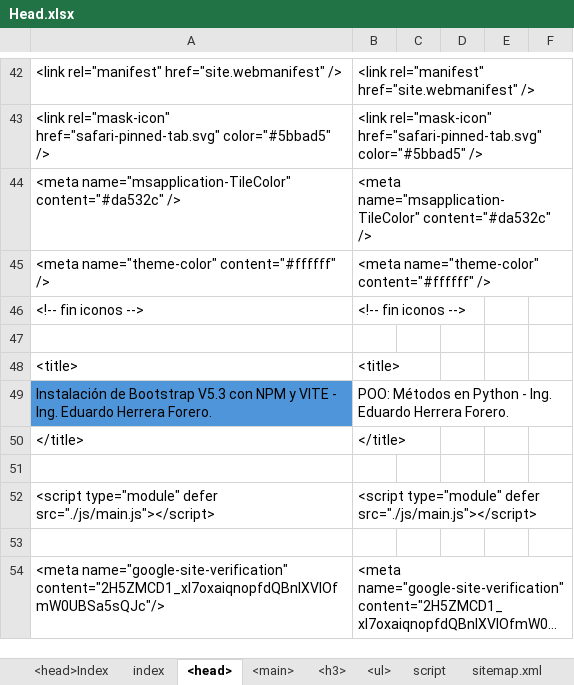
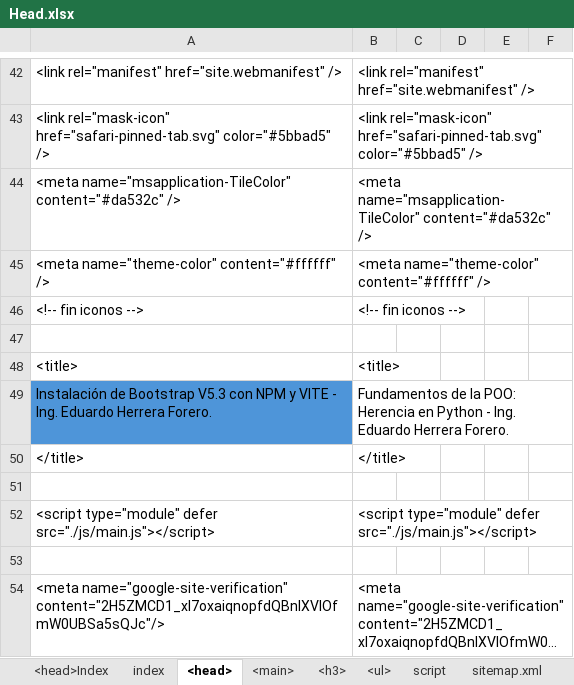
Before and after one commit to eduardoherreraf/PlantillaMiPagina, an Excel workbook: src/Head.xlsx, sheet <head>, drawn as a sheet; only a part is shown, gaps mark what is left out; long unchanged cells end in …; values as stored, in another font and other column widths than the file's, no borders; the diff covers the shown part only; the diff names each change by its address in the sheet, - before the commit and + after, or states it on an @@ line.

Commit message:
Add: cursoPython3@0705_fundamentos_de_la_POO_Herencia.html

```diff
--- a/src/Head.xlsx (sheet <head>)
+++ b/src/Head.xlsx (sheet <head>)
-B49: POO: Métodos en Python…
+B49: Fundamentos de la POO: Herencia en Python…
```
Also changed, not shown: 12 edited cells elsewhere in this sheet, sheet <h3>, sheet <main>, sheet <ul>, 3 other files.
